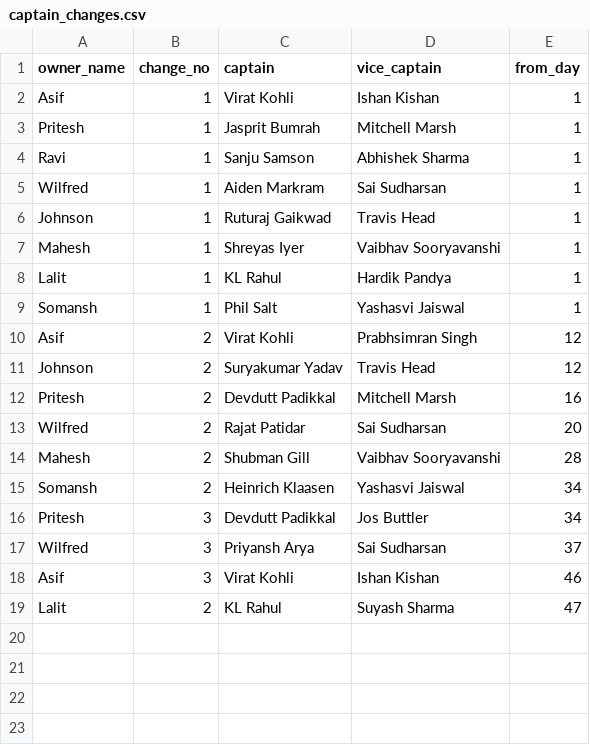
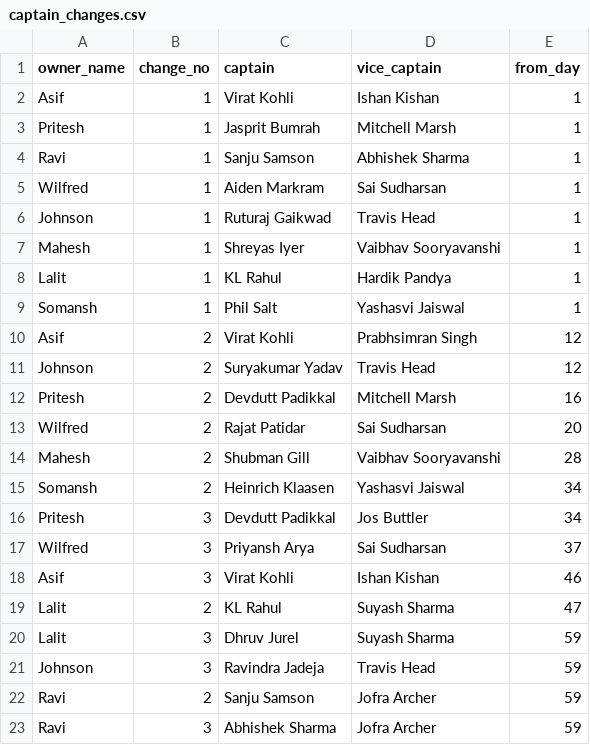
Before and after one commit to AsifCodeBank123/t20_points_dashboard, a CSV file: data/captain_changes.csv, drawn as a sheet.

```diff
--- a/data/captain_changes.csv
+++ b/data/captain_changes.csv
@@ -19 +19,5 @@ Asif,3,Virat Kohli,Ishan Kishan,46
 Lalit,2,KL Rahul,Suyash Sharma,47
+Lalit,3,Dhruv Jurel,Suyash Sharma,59
+Johnson,3,Ravindra Jadeja,Travis Head,59
+Ravi,2,Sanju Samson,Jofra Archer,59
+Ravi,3,Abhishek Sharma,Jofra Archer,59
```
Also changed, not shown: data/matches_by_day.csv.
